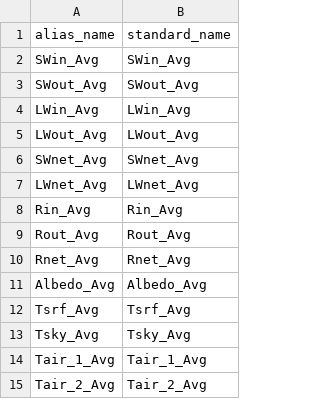
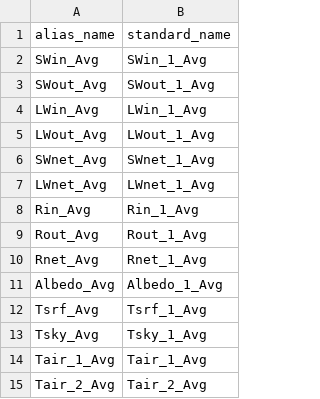
Before and after one commit to HCDP/loggernet_station_data, a CSV file: aliases/MetData/universal.csv, drawn as a sheet; only a part is shown; the diff covers the shown part only.

```diff
--- a/aliases/MetData/universal.csv
+++ b/aliases/MetData/universal.csv
@@ -1,14 +1,14 @@
 alias_name,standard_name
-SWin_Avg,SWin_Avg
-SWout_Avg,SWout_Avg
-LWin_Avg,LWin_Avg
-LWout_Avg,LWout_Avg
-SWnet_Avg,SWnet_Avg
-LWnet_Avg,LWnet_Avg
-Rin_Avg,Rin_Avg
-Rout_Avg,Rout_Avg
-Rnet_Avg,Rnet_Avg
-Albedo_Avg,Albedo_Avg
-Tsrf_Avg,Tsrf_Avg
-Tsky_Avg,Tsky_Avg
+SWin_Avg,SWin_1_Avg
+SWout_Avg,SWout_1_Avg
+LWin_Avg,LWin_1_Avg
+LWout_Avg,LWout_1_Avg
+SWnet_Avg,SWnet_1_Avg
+LWnet_Avg,LWnet_1_Avg
+Rin_Avg,Rin_1_Avg
+Rout_Avg,Rout_1_Avg
+Rnet_Avg,Rnet_1_Avg
+Albedo_Avg,Albedo_1_Avg
+Tsrf_Avg,Tsrf_1_Avg
+Tsky_Avg,Tsky_1_Avg
 Tair_1_Avg,Tair_1_Avg
```
Also changed, not shown: 4 added rows, 3 removed rows and 20 edited cells elsewhere in this file.
